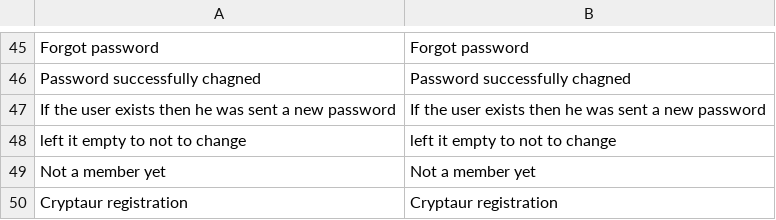
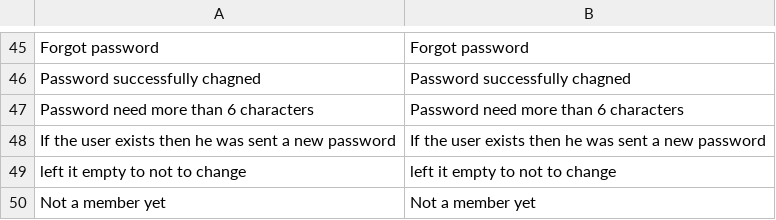
Before and after one commit to aliimran84/cryptaur-web-server, a CSV file: core/engine/translations/en.csv, drawn as a sheet; only a part is shown, gaps mark what is left out; the shorter side is filled out with more unchanged rows.

```diff
--- a/core/engine/translations/en.csv
+++ b/core/engine/translations/en.csv
@@ -46,2 +46,3 @@ Forgot password,Forgot password
 Password successfully chagned,Password successfully chagned
+Password need more than 6 characters,Password need more than 6 characters
 If the user exists then he was sent a new password,If the user exists then he was sent a new password
```
Also changed, not shown: core/engine/translations/ru.csv, 1 other file.
